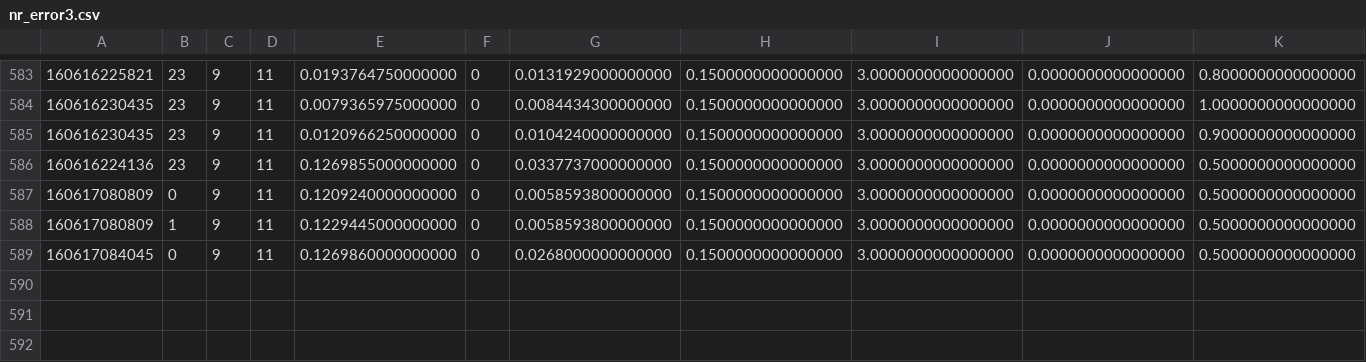
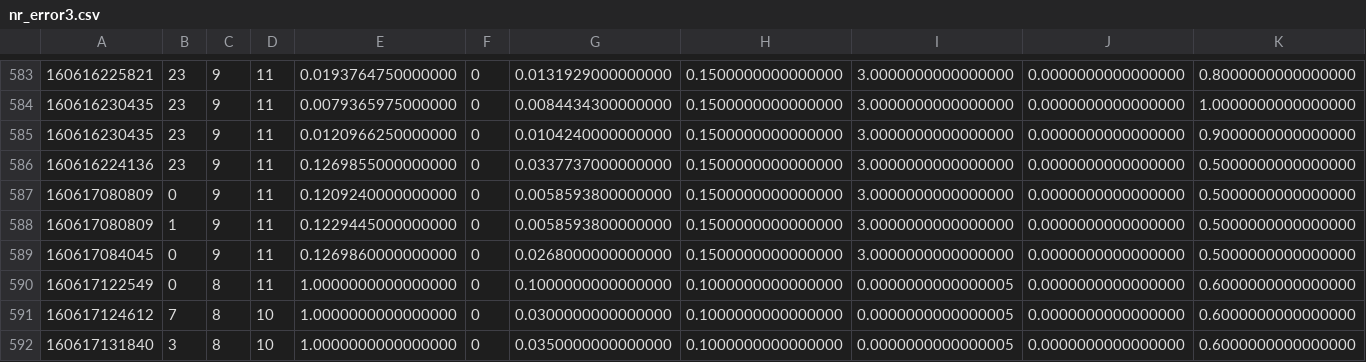
Before and after one commit to og113/worldline, a CSV file: results/nr/nr_error3.csv, drawn as a sheet; only a part is shown, gaps mark what is left out; rows hold the shown columns only; the diff names each change by its address in the sheet, - before the commit and + after, or states it on an @@ line.

Commit message:
added some results, to errors

```diff
--- a/results/nr/nr_error3.csv
+++ b/results/nr/nr_error3.csv
+row 590: 160617122549 | 0 | 8 | 11 | 1.0000000000000000 | 0 | 0.1000000000000000 | 0.1000000000000000 | 0.0000000000000005 | 0.0000000000000000 | 0.6000000000000000
+row 591: 160617124612 | 7 | 8 | 10 | 1.0000000000000000 | 0 | 0.0300000000000000 | 0.1000000000000000 | 0.0000000000000005 | 0.0000000000000000 | 0.6000000000000000
+row 592: 160617131840 | 3 | 8 | 10 | 1.0000000000000000 | 0 | 0.0350000000000000 | 0.1000000000000000 | 0.0000000000000005 | 0.0000000000000000 | 0.6000000000000000
```
Also changed, not shown: 1 other file.
